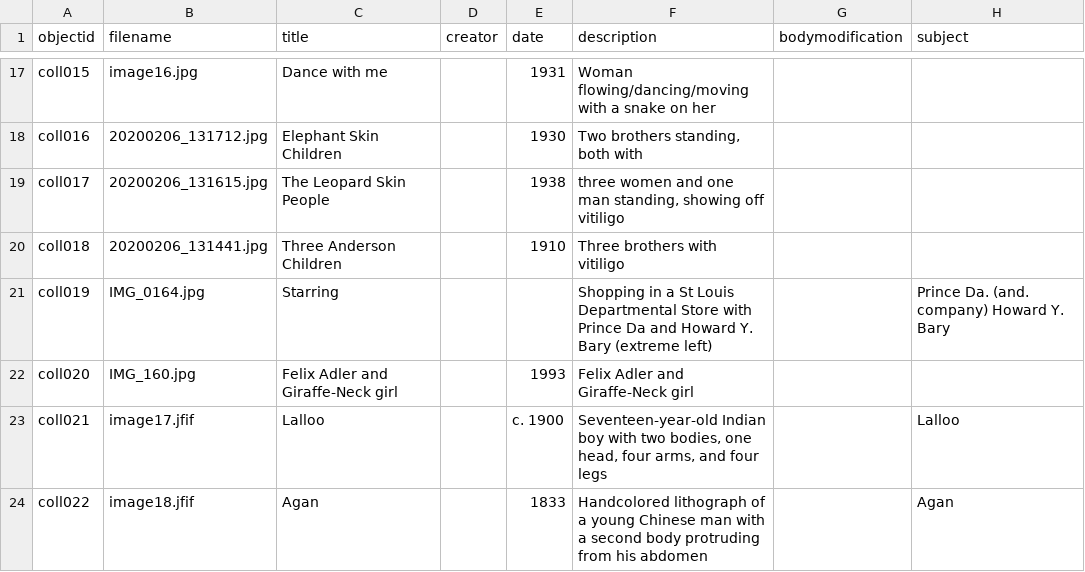
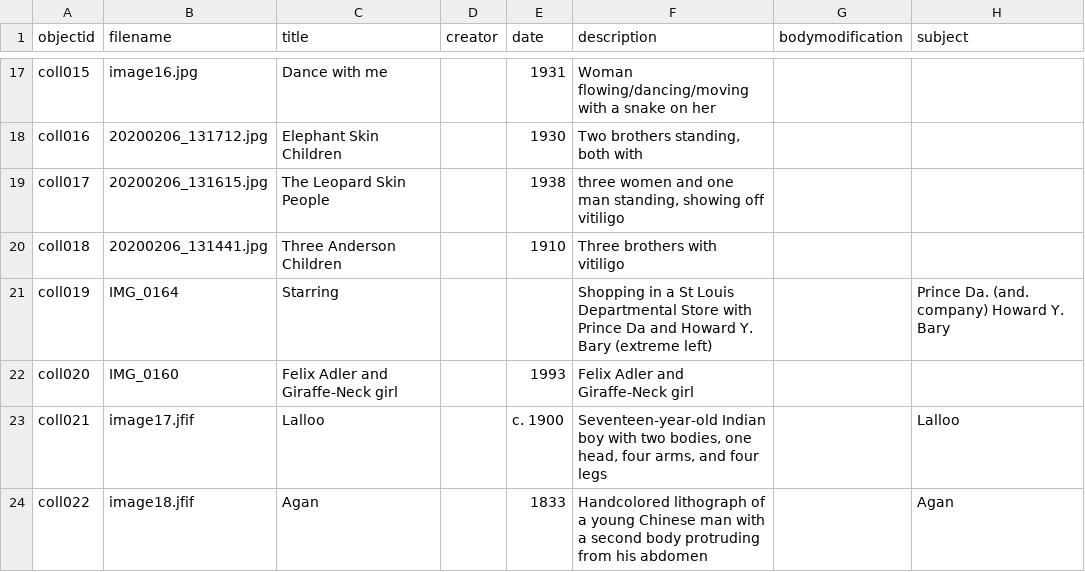
Before and after one commit to ncflib/BodiesMinds-Group1, a CSV file: _data/collection-metadata.csv, drawn as a sheet; only a part is shown, gaps mark what is left out; the diff names each change by its address in the sheet, - before the commit and + after, or states it on an @@ line.

Commit message:
Update collection-metadata.csv

```diff
--- a/_data/collection-metadata.csv
+++ b/_data/collection-metadata.csv
-B21 (filename): IMG_0164.jpg
+B21 (filename): IMG_0164
-B22 (filename): IMG_160.jpg
+B22 (filename): IMG_0160
```
